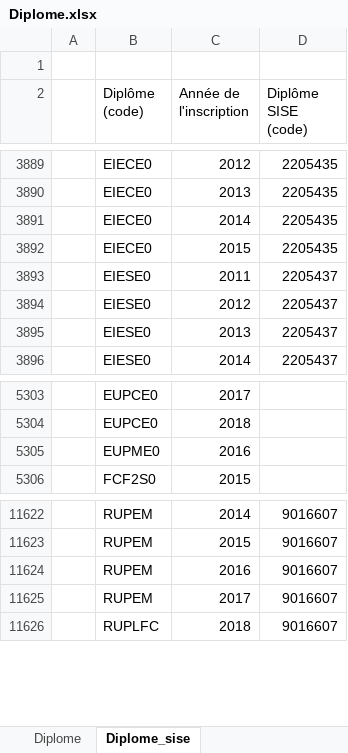
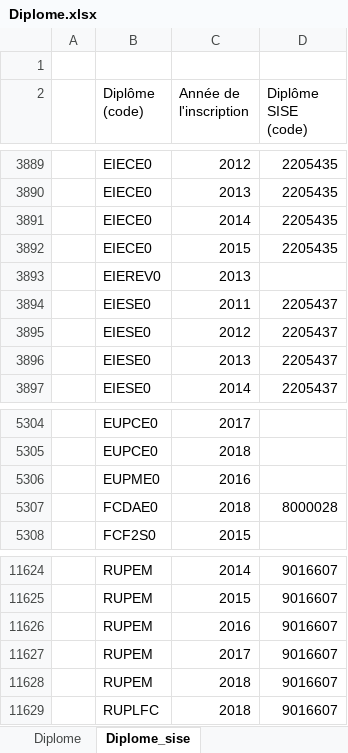
Before and after one commit to ove-ut3/apogee, an Excel workbook: data-raw/Diplome.xlsx, sheet Diplome_sise, drawn as a sheet; only a part is shown, gaps mark what is left out; values as stored, in another font and other column widths than the file's, no cell formats; the diff names each change by its address in the sheet, - before the commit and + after, or states it on an @@ line.

```diff
--- a/data-raw/Diplome.xlsx (sheet Diplome_sise)
+++ b/data-raw/Diplome.xlsx (sheet Diplome_sise)
+row 3893:  | EIEREV0 | 2013
+row 5307:  | FCDAE0 | 2018 | 8000028
+row 11628:  | RUPEM | 2018 | 9016607
```
Also changed, not shown: sheet Diplome, cell formats, data-raw/Composante.xlsx, data-raw/Diplome_version.xlsx, 21 other files.
